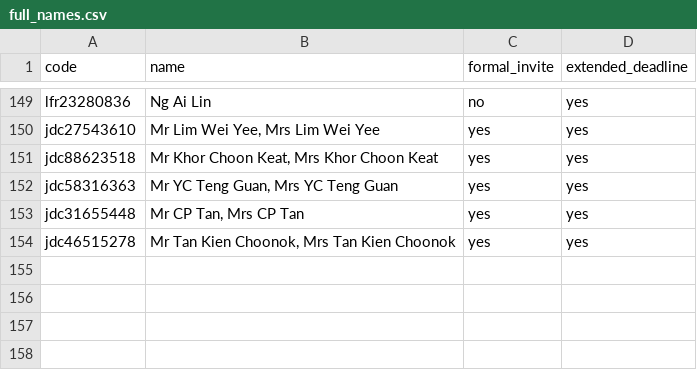
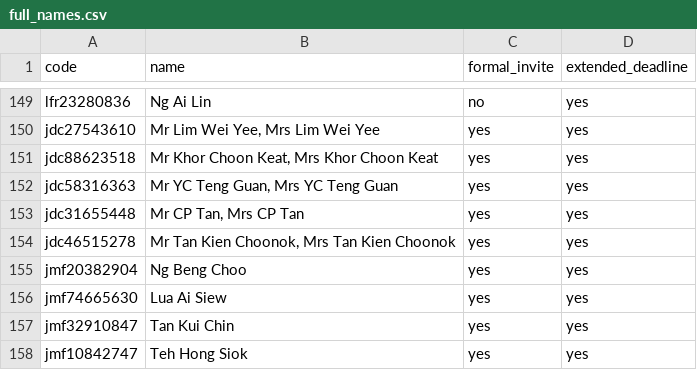
Before and after one commit to tzeliz/junandliz, a CSV file: full_names.csv, drawn as a sheet; only a part is shown, gaps mark what is left out; the diff names each change by its address in the sheet, - before the commit and + after, or states it on an @@ line.

Commit message:
add names

```diff
--- a/full_names.csv
+++ b/full_names.csv
+row 155: jmf20382904 | Ng Beng Choo | yes | yes
+row 156: jmf74665630 | Lua Ai Siew | yes | yes
+row 157: jmf32910847 | Tan Kui Chin | yes | yes
+row 158: jmf10842747 | Teh Hong Siok | yes | yes
```
Also changed, not shown: names.csv, 2 other files.
